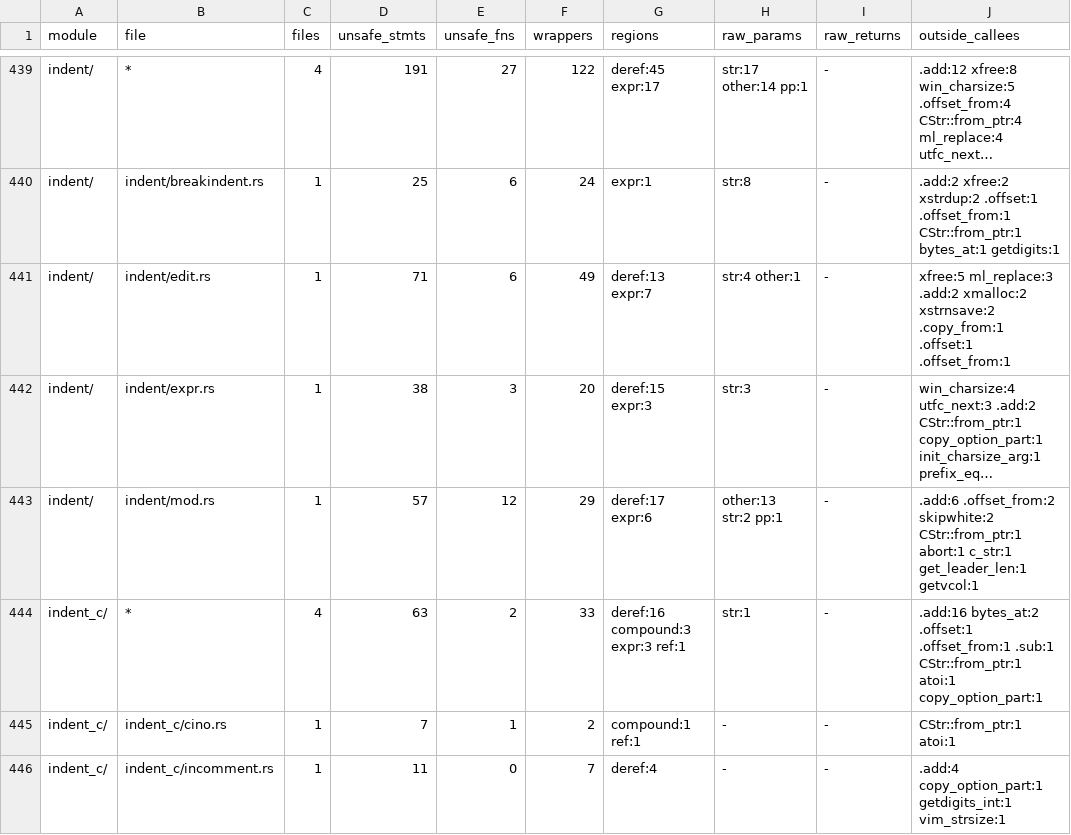
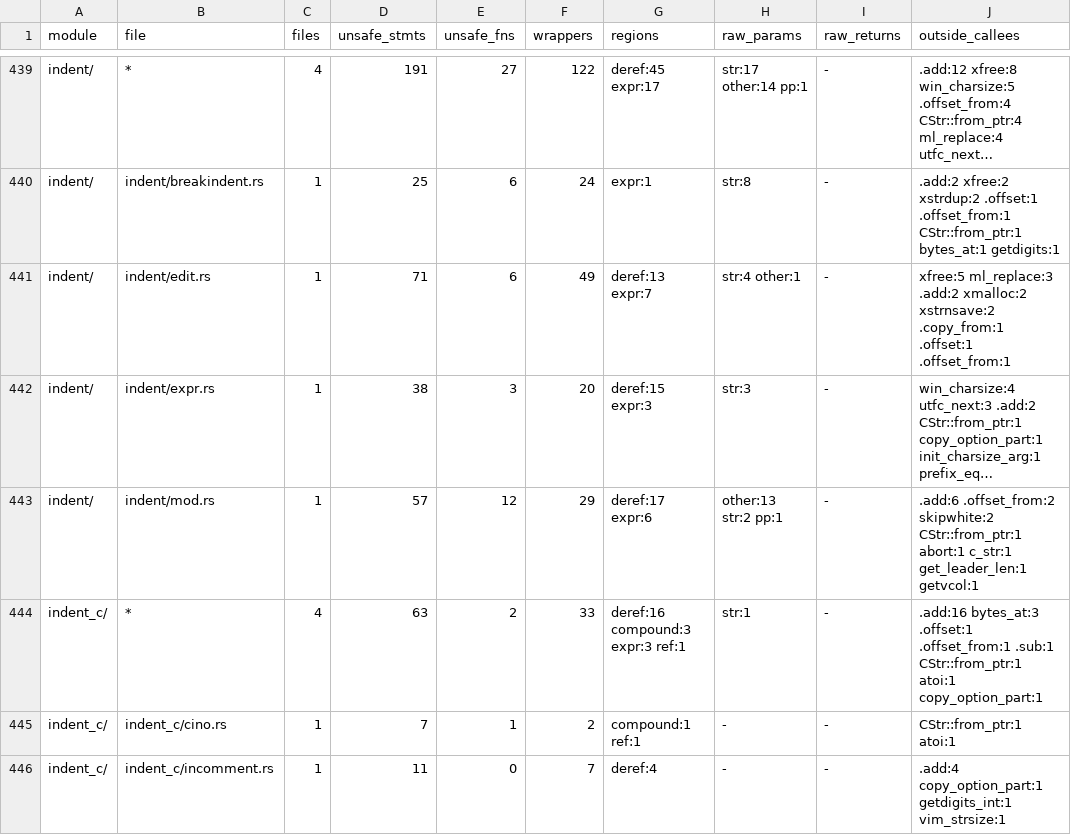
Before and after one commit to PsychoLlama/nvim.rs, a TSV file: metrics/finish-list.tsv, drawn as a sheet; only a part is shown, gaps mark what is left out; long unchanged cells end in …; the diff covers the shown part only; the diff names each change by its address in the sheet, - before the commit and + after, or states it on an @@ line.

```diff
--- a/metrics/finish-list.tsv
+++ b/metrics/finish-list.tsv
-J444 (outside_callees): .add:16 bytes_at:2 .offset:1 .offset_from:1…
+J444 (outside_callees): .add:16 bytes_at:3 .offset:1 .offset_from:1…
```
Also changed, not shown: 17 edited cells elsewhere in this file, metrics/wrapper-callees.tsv, 10 other files.
